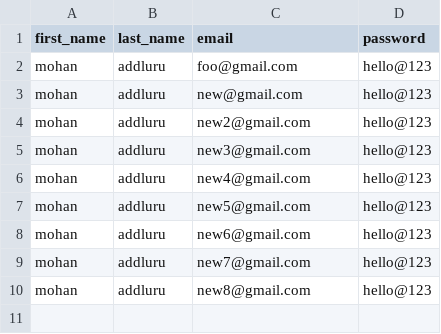
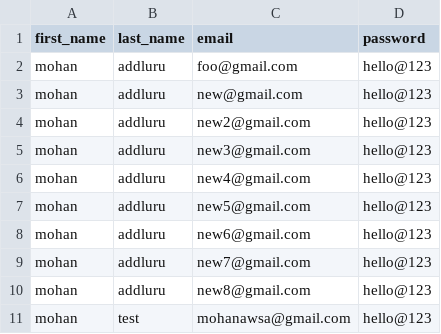
Before and after one commit to mohanrajaddluru-CSYE6225/webapp, a CSV file: app/opt/user.csv, drawn as a sheet; the diff names each change by its address in the sheet, - before the commit and + after, or states it on an @@ line.

```diff
--- a/app/opt/user.csv
+++ b/app/opt/user.csv
+row 11: mohan | test | mohanawsa@gmail.com | hello@123
```
Also changed, not shown: 4 other files.
